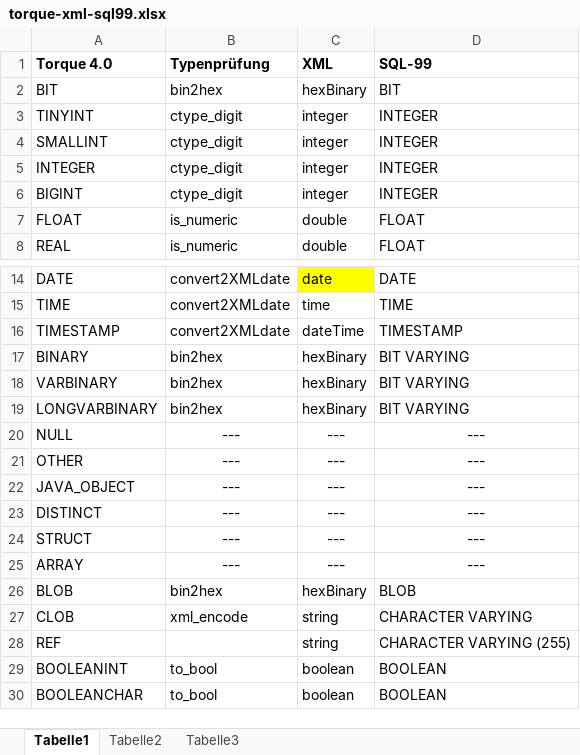
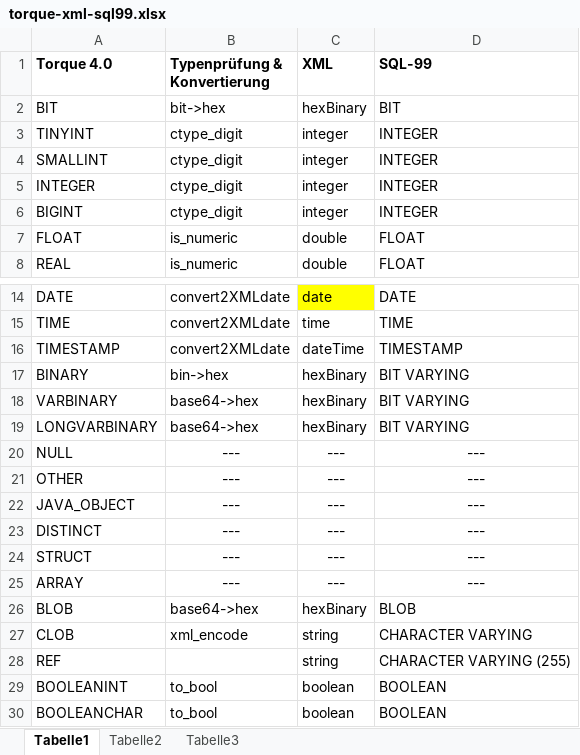
Before and after one commit to KOST-CECO/csv2siard_toolset, an Excel workbook: csv2siard/torque-xml-sql99.xlsx, sheet Tabelle1, drawn as a sheet; only a part is shown, gaps mark what is left out; values as stored, in another font and other column widths than the file's, no borders; ↵ is a line break in a cell; the diff names each change by its address in the sheet, - before the commit and + after, or states it on an @@ line.

```diff
--- a/csv2siard/torque-xml-sql99.xlsx (sheet Tabelle1)
+++ b/csv2siard/torque-xml-sql99.xlsx (sheet Tabelle1)
-B1: Typenprüfung
+B1: Typenprüfung & ↵ Konvertierung
-B2 (Typenprüfung & Konvertierung): bin2hex
+B2 (Typenprüfung & Konvertierung): bit->hex
-B17 (Typenprüfung & Konvertierung): bin2hex
+B17 (Typenprüfung & Konvertierung): bin->hex
-B18:B19 (Typenprüfung & Konvertierung): bin2hex
+B18:B19 (Typenprüfung & Konvertierung): base64->hex
-B26 (Typenprüfung & Konvertierung): bin2hex
+B26 (Typenprüfung & Konvertierung): base64->hex
```
Also changed, not shown: 4 other files.
